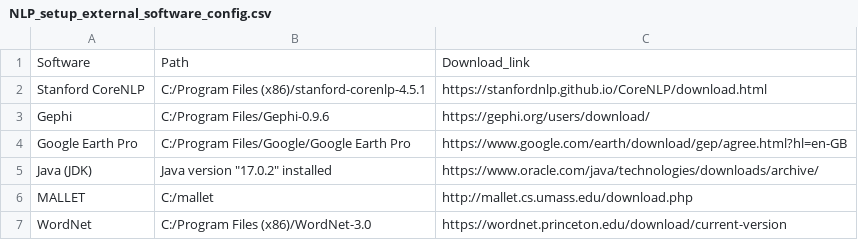
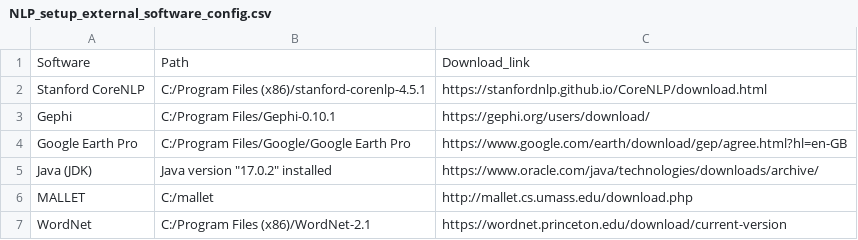
Before and after one commit to NLP-Suite/NLP-Suite, a CSV file: config/NLP_setup_external_software_config.csv, drawn as a sheet.

```diff
--- a/config/NLP_setup_external_software_config.csv
+++ b/config/NLP_setup_external_software_config.csv
@@ -2,3 +2,3 @@ Software,Path,Download_link
 Stanford CoreNLP,C:/Program Files (x86)/stanford-corenlp-4.5.1,https://stanfordnlp.github.io/CoreNLP/download.html
-Gephi,C:/Program Files/Gephi-0.9.6,https://gephi.org/users/download/
+Gephi,C:/Program Files/Gephi-0.10.1,https://gephi.org/users/download/
 Google Earth Pro,C:/Program Files/Google/Google Earth Pro,https://www.google.com/earth/download/gep/agree.html?hl=en-GB
@@ -6,2 +6,2 @@ Java (JDK),"Java version ""17.0.2"" installed",https://www.oracle.com/java/techn
 MALLET,C:/mallet,http://mallet.cs.umass.edu/download.php
-WordNet,C:/Program Files (x86)/WordNet-3.0,https://wordnet.princeton.edu/download/current-version
+WordNet,C:/Program Files (x86)/WordNet-2.1,https://wordnet.princeton.edu/download/current-version
```
Also changed, not shown: config/NLP_default_IO_config.csv, config/NLP_default_package_language_config.csv, 10 other files.
